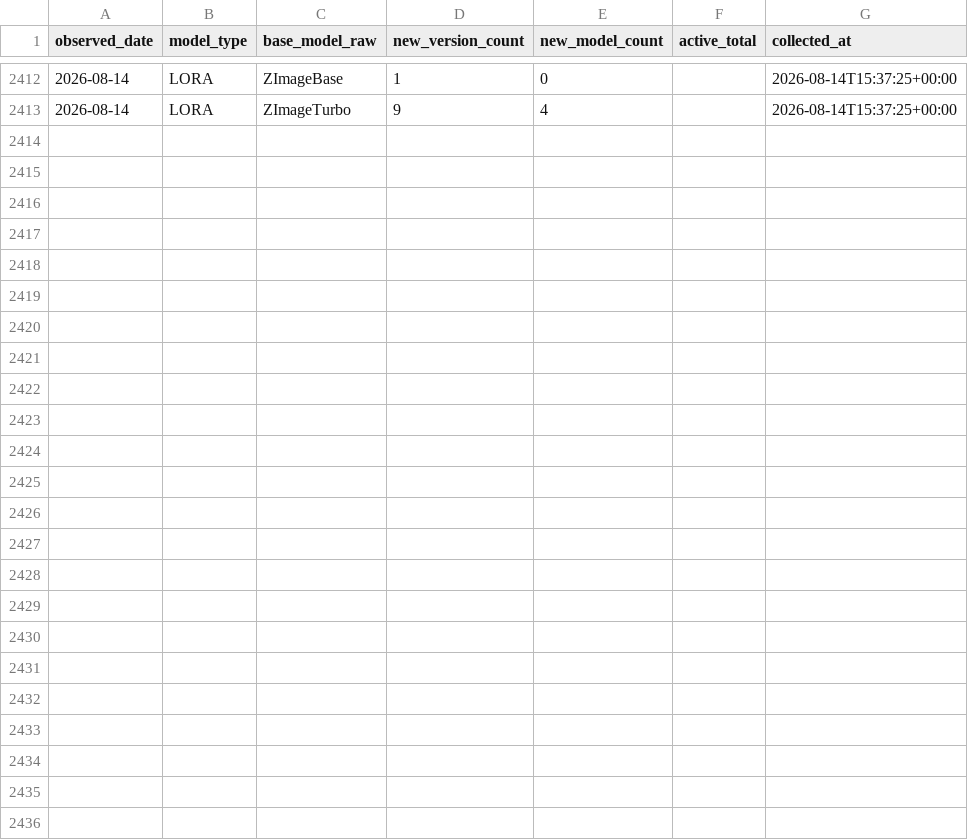
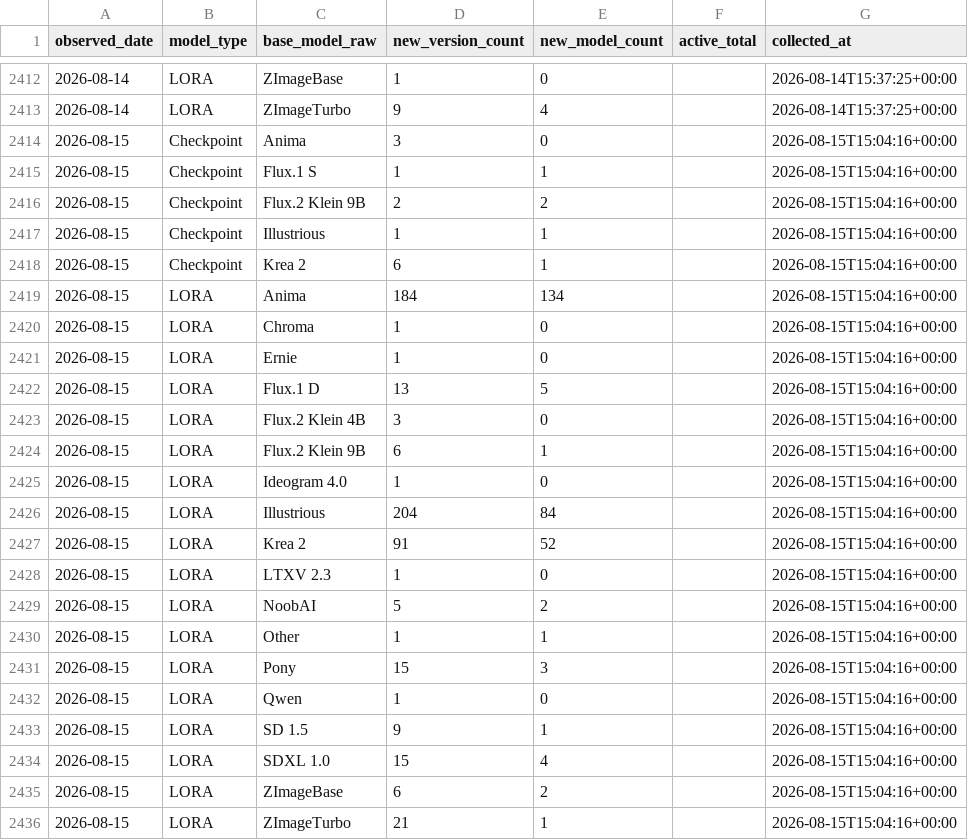
Before and after one commit to Shiba-2-shiba/civiresearch-experimental, a CSV file: data/daily_counts.csv, drawn as a sheet; only a part is shown, gaps mark what is left out; the diff names each change by its address in the sheet, - before the commit and + after, or states it on an @@ line.

```diff
--- a/data/daily_counts.csv
+++ b/data/daily_counts.csv
+row 2414: 2026-08-15 | Checkpoint | Anima | 3 | 0 |  | 2026-08-15T15:04:16+00:00
+row 2415: 2026-08-15 | Checkpoint | Flux.1 S | 1 | 1 |  | 2026-08-15T15:04:16+00:00
+row 2416: 2026-08-15 | Checkpoint | Flux.2 Klein 9B | 2 | 2 |  | 2026-08-15T15:04:16+00:00
+row 2417: 2026-08-15 | Checkpoint | Illustrious | 1 | 1 |  | 2026-08-15T15:04:16+00:00
+row 2418: 2026-08-15 | Checkpoint | Krea 2 | 6 | 1 |  | 2026-08-15T15:04:16+00:00
+row 2419: 2026-08-15 | LORA | Anima | 184 | 134 |  | 2026-08-15T15:04:16+00:00
+row 2420: 2026-08-15 | LORA | Chroma | 1 | 0 |  | 2026-08-15T15:04:16+00:00
+row 2421: 2026-08-15 | LORA | Ernie | 1 | 0 |  | 2026-08-15T15:04:16+00:00
+row 2422: 2026-08-15 | LORA | Flux.1 D | 13 | 5 |  | 2026-08-15T15:04:16+00:00
+row 2423: 2026-08-15 | LORA | Flux.2 Klein 4B | 3 | 0 |  | 2026-08-15T15:04:16+00:00
+row 2424: 2026-08-15 | LORA | Flux.2 Klein 9B | 6 | 1 |  | 2026-08-15T15:04:16+00:00
+row 2425: 2026-08-15 | LORA | Ideogram 4.0 | 1 | 0 |  | 2026-08-15T15:04:16+00:00
+row 2426: 2026-08-15 | LORA | Illustrious | 204 | 84 |  | 2026-08-15T15:04:16+00:00
+row 2427: 2026-08-15 | LORA | Krea 2 | 91 | 52 |  | 2026-08-15T15:04:16+00:00
+row 2428: 2026-08-15 | LORA | LTXV 2.3 | 1 | 0 |  | 2026-08-15T15:04:16+00:00
+row 2429: 2026-08-15 | LORA | NoobAI | 5 | 2 |  | 2026-08-15T15:04:16+00:00
+row 2430: 2026-08-15 | LORA | Other | 1 | 1 |  | 2026-08-15T15:04:16+00:00
+row 2431: 2026-08-15 | LORA | Pony | 15 | 3 |  | 2026-08-15T15:04:16+00:00
+row 2432: 2026-08-15 | LORA | Qwen | 1 | 0 |  | 2026-08-15T15:04:16+00:00
+row 2433: 2026-08-15 | LORA | SD 1.5 | 9 | 1 |  | 2026-08-15T15:04:16+00:00
+row 2434: 2026-08-15 | LORA | SDXL 1.0 | 15 | 4 |  | 2026-08-15T15:04:16+00:00
+row 2435: 2026-08-15 | LORA | ZImageBase | 6 | 2 |  | 2026-08-15T15:04:16+00:00
+row 2436: 2026-08-15 | LORA | ZImageTurbo | 21 | 1 |  | 2026-08-15T15:04:16+00:00
```
Also changed, not shown: data/exports/base_model_audit.csv, data/exports/monthly_counts.csv, 2 other files.
